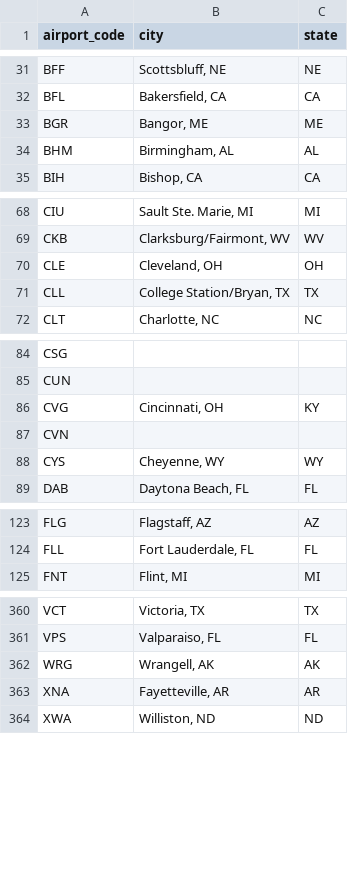
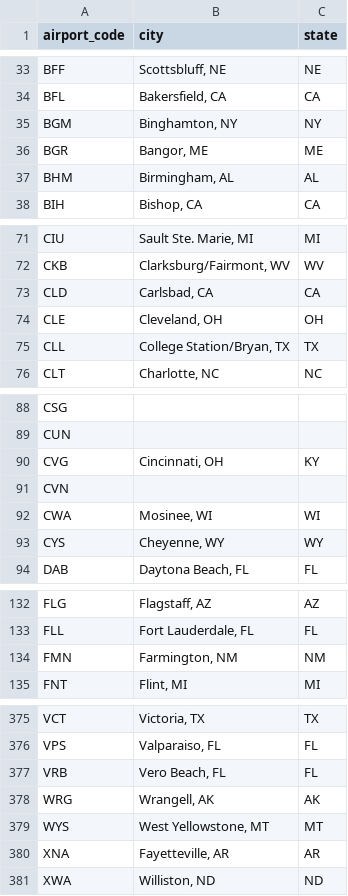
Before and after one commit to yd28C/CIS5500-Database-Project, a CSV file: data_cleaning/data/cleaned/airport.csv, drawn as a sheet; only a part is shown, gaps mark what is left out; the diff covers the shown part only; the diff names each change by its address in the sheet, - before the commit and + after, or states it on an @@ line.

```diff
--- a/data_cleaning/data/cleaned/airport.csv
+++ b/data_cleaning/data/cleaned/airport.csv
+row 35: BGM | Binghamton, NY | NY
+row 73: CLD | Carlsbad, CA | CA
+row 92: CWA | Mosinee, WI | WI
+row 134: FMN | Farmington, NM | NM
+row 377: VRB | Vero Beach, FL | FL
+row 379: WYS | West Yellowstone, MT | MT
```
Also changed, not shown: 11 added rows and 12 edited cells elsewhere in this file, 19 other files.
